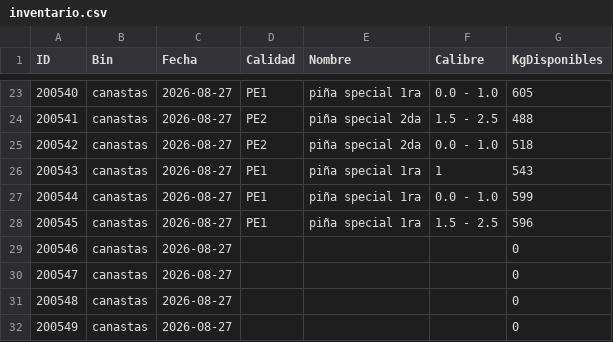
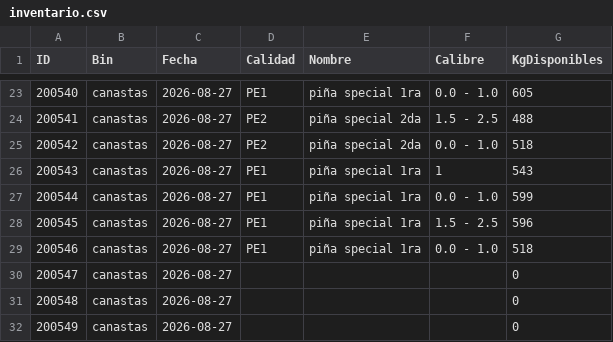
Before and after one commit to logisticaguapa-arch/inventario-fruta, a CSV file: inventario.csv, drawn as a sheet; only a part is shown, gaps mark what is left out.

```diff
--- a/inventario.csv
+++ b/inventario.csv
@@ -28,3 +28,3 @@ ID,Bin,Fecha,Calidad,Nombre,Calibre,KgDisponibles
 200545,canastas,2026-08-27,PE1,piña special 1ra,1.5 - 2.5,596
-200546,canastas,2026-08-27,,,,0
+200546,canastas,2026-08-27,PE1,piña special 1ra,0.0 - 1.0,518
 200547,canastas,2026-08-27,,,,0
```
Also changed, not shown: procesado.csv.
